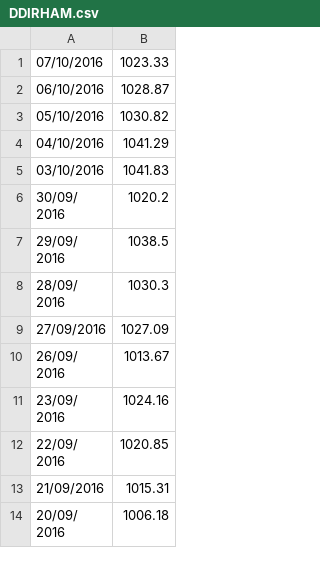
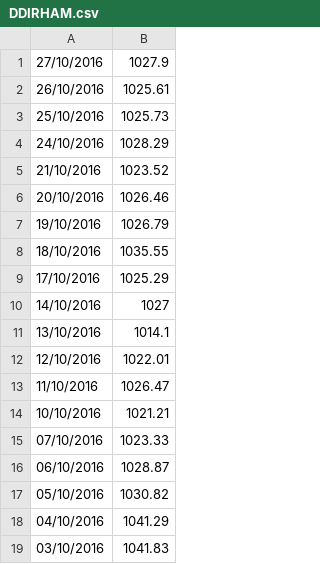
Before and after one commit to barbarian1803/saham_analisis, a CSV file: RD/DDIRHAM.csv, drawn as a sheet; only a part is shown; the shorter side is filled out with more unchanged rows; the diff names each change by its address in the sheet, - before the commit and + after, or states it on an @@ line.

Commit message:
new data

```diff
--- a/RD/DDIRHAM.csv
+++ b/RD/DDIRHAM.csv
+row 1: 27/10/2016 | 1027.9
+row 2: 26/10/2016 | 1025.61
+row 3: 25/10/2016 | 1025.73
+row 4: 24/10/2016 | 1028.29
+row 5: 21/10/2016 | 1023.52
+row 6: 20/10/2016 | 1026.46
+row 7: 19/10/2016 | 1026.79
+row 8: 18/10/2016 | 1035.55
+row 9: 17/10/2016 | 1025.29
+row 10: 14/10/2016 | 1027
+row 11: 13/10/2016 | 1014.1
+row 12: 12/10/2016 | 1022.01
+row 13: 11/10/2016 | 1026.47
+row 14: 10/10/2016 | 1021.21
```
Also changed, not shown: RD/DADINAR.csv, RD/DANMPUT.csv.
